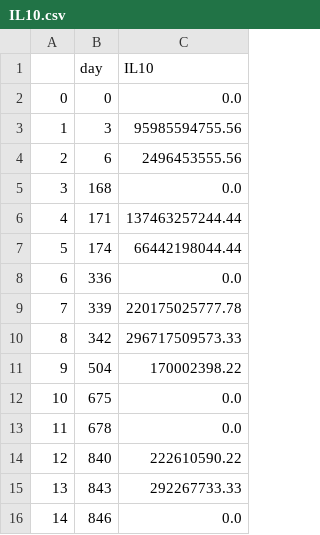
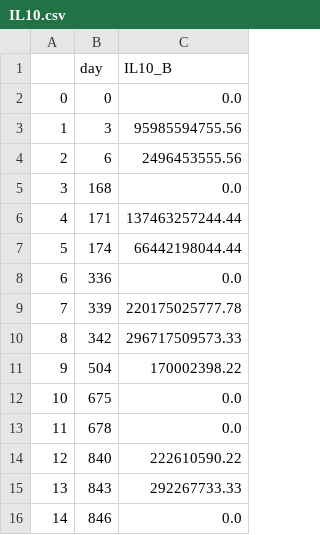
Before and after one commit to psthiagu/SMC_bngl, a CSV file: data/IL10.csv, drawn as a sheet.

```diff
--- a/data/IL10.csv
+++ b/data/IL10.csv
@@ -1,2 +1,2 @@
-,day,IL10
+,day,IL10_B
 0,0,0.0
```
Also changed, not shown: data/IFNg.csv, data/IL2.csv, 3 other files.
